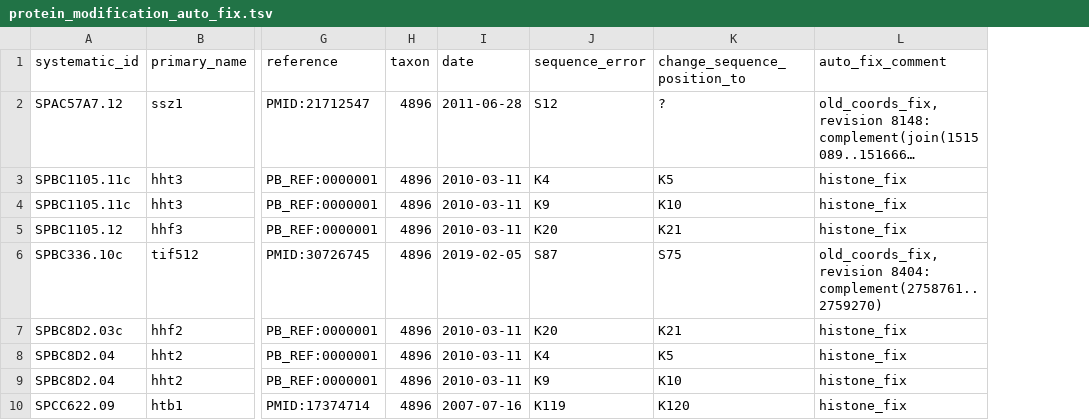
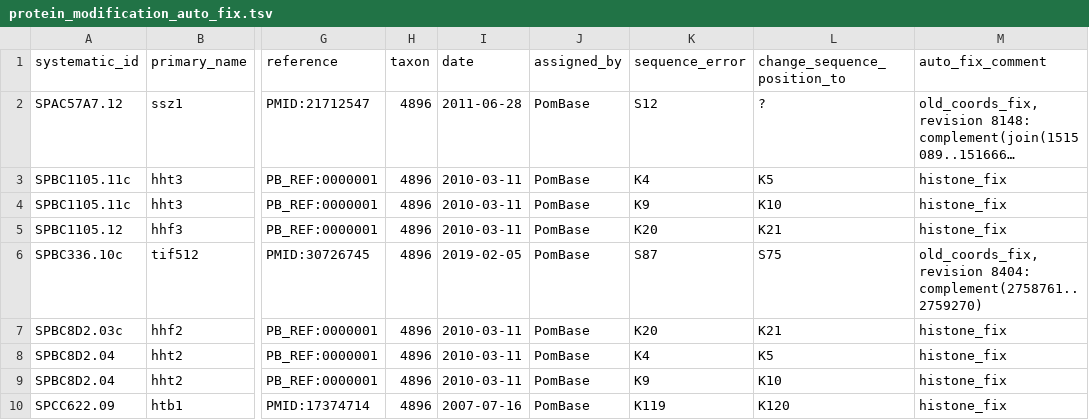
Before and after one commit to pombase/allele_qc, a TSV file: results/protein_modification_auto_fix.tsv, drawn as a sheet; only a part is shown, gaps mark what is left out; long unchanged cells end in …; the diff names each change by its address in the sheet, - before the commit and + after, or states it on an @@ line.

```diff
--- a/results/protein_modification_auto_fix.tsv
+++ b/results/protein_modification_auto_fix.tsv
+column J (assigned_by), rows 2-10: all PomBase
```
Also changed, not shown: results/allele_auto_fix.tsv, results/allele_cannot_fix_other_errors.tsv, 8 other files.
